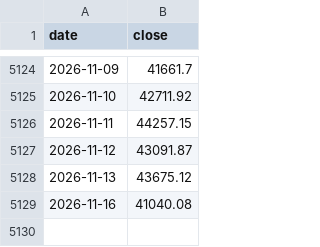
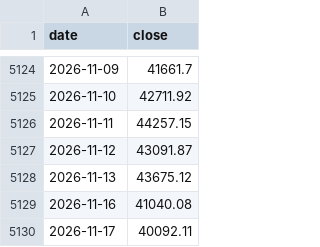
Before and after one commit to 479dvcs8zv-create/gate-probe, a CSV file: exports/market-crash/taiex.csv, drawn as a sheet; only a part is shown, gaps mark what is left out.

```diff
--- a/exports/market-crash/taiex.csv
+++ b/exports/market-crash/taiex.csv
@@ -5129 +5129,2 @@ date,close
 2026-11-16,41040.08
+2026-11-17,40092.11
```
Also changed, not shown: 1 other file.
